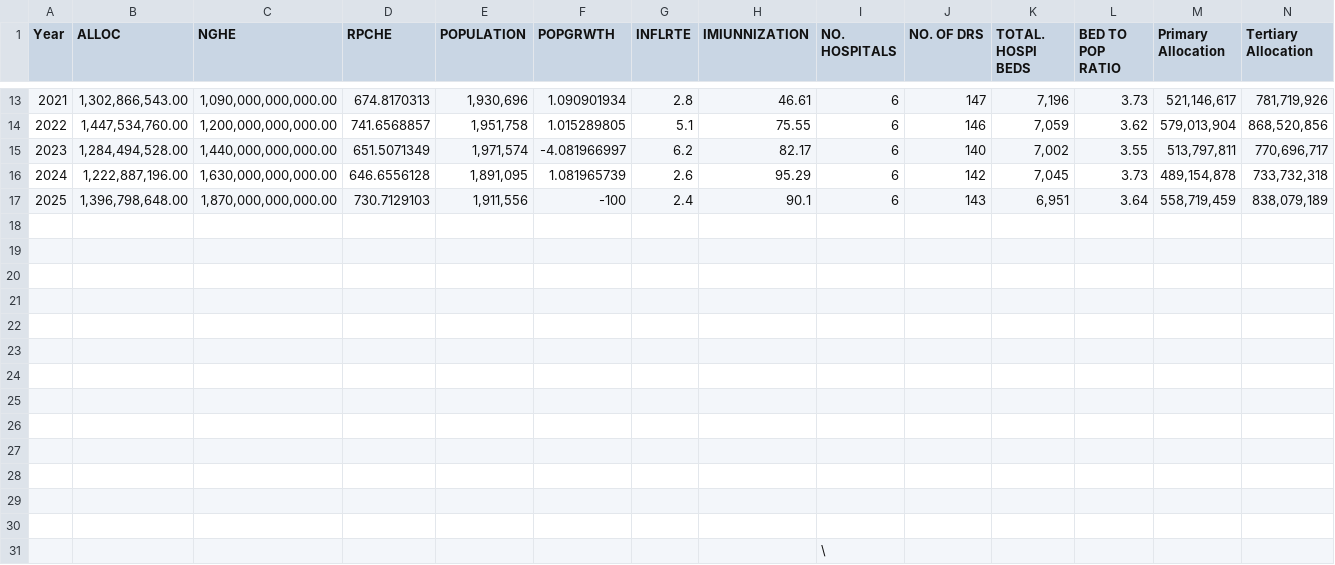
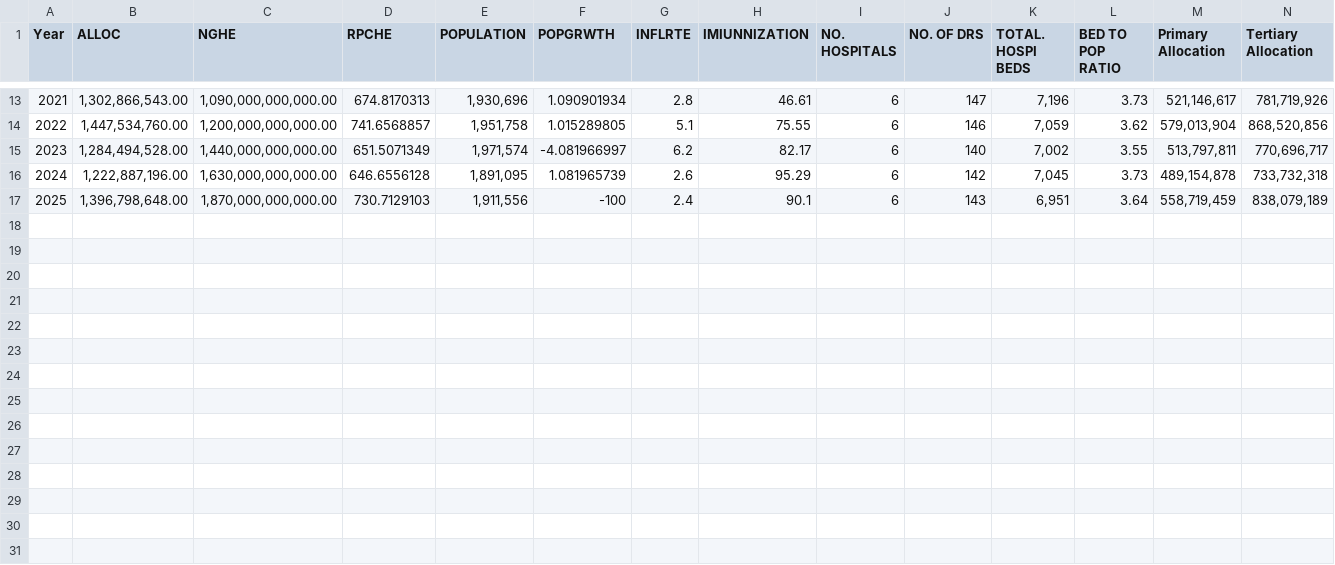
Before and after one commit to sammiecyrene-art/sarde-a, a CSV file: THESIS DATA RUN final.csv, drawn as a sheet; only a part is shown, gaps mark what is left out; rows hold the shown columns only; the diff names each change by its address in the sheet, - before the commit and + after, or states it on an @@ line.

Commit message:
Update THESIS DATA RUN final.csv

```diff
--- a/THESIS DATA RUN final.csv
+++ b/THESIS DATA RUN final.csv
-row 18: (empty)
-row 19: (empty)
-row 20: (empty)
-row 21: (empty)
-row 22: (empty)
-row 23: (empty)
-row 24: (empty)
-row 25: (empty)
-row 26: (empty)
-row 27: (empty)
-row 28: (empty)
-row 29: (empty)
-row 30: (empty)
-row 31:  |  |  |  |  |  |  |  | \
```
